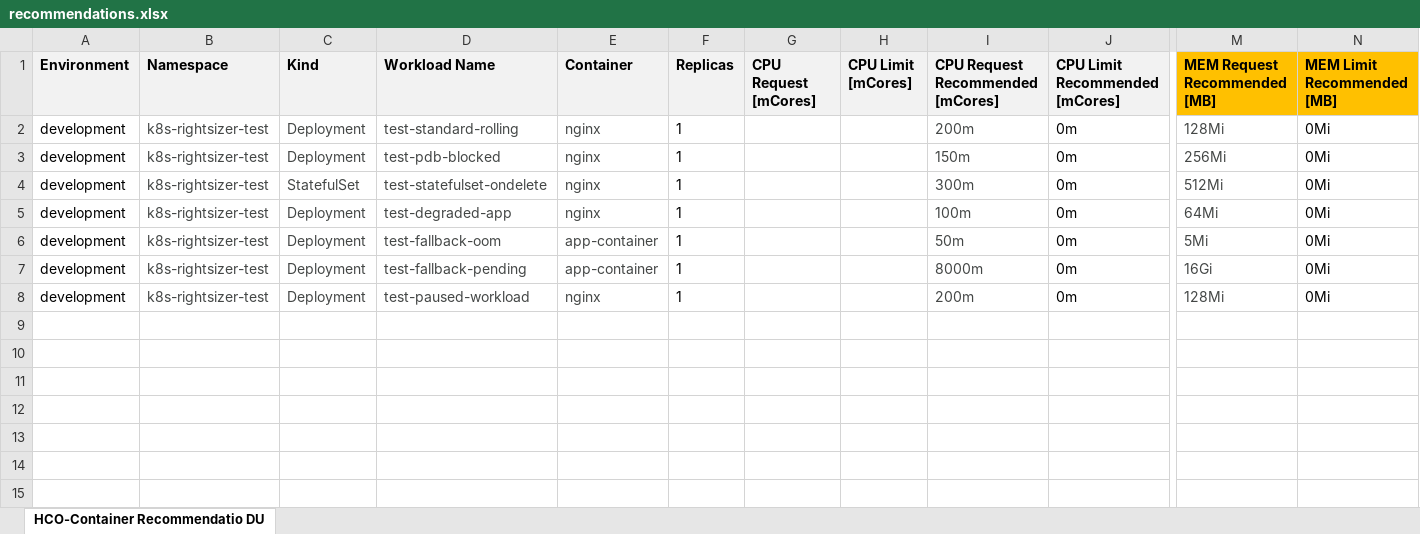
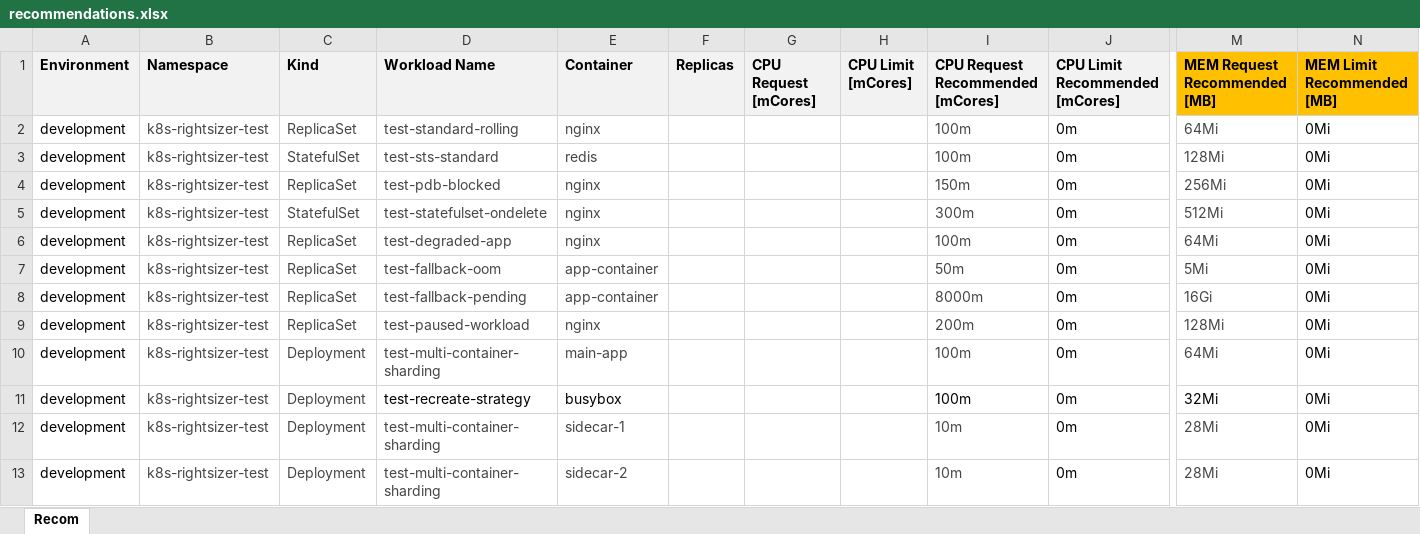
Before and after one commit to mcpunzo/k8s-rightsizer, an Excel workbook: test-env/local/data/recommendations.xlsx, sheet Recom, drawn as a sheet; only a part is shown, gaps mark what is left out; values as stored, in another font and other column widths than the file's, no borders; addresses are those after the commit; rows hold the shown columns only; the diff names each change by its address in the sheet, - before the commit and + after, or states it on an @@ line.

```diff
--- a/test-env/local/data/recommendations.xlsx (sheet Recom)
+++ b/test-env/local/data/recommendations.xlsx (sheet Recom)
-sheet tab: HCO-Container Recommendatio DU
+sheet tab: Recom
-C2 (Kind): Deployment
+C2 (Kind): ReplicaSet
-F2 (Replicas): 1
+F2 (Replicas): (empty)
-I2 (CPU Request Recommended [mCores]): 200m
+I2 (CPU Request Recommended [mCores]): 100m
-M2 (MEM Request Recommended [MB]): 128Mi
+M2 (MEM Request Recommended [MB]): 64Mi
+row 3: development | k8s-rightsizer-test | StatefulSet | test-sts-standard | redis |  |  |  | 100m | 0m | 128Mi | 0Mi
-C4 (Kind): Deployment
+C4 (Kind): ReplicaSet
-F4:F9 (Replicas): 1
+F4:F9 (Replicas): (empty)
-C6:C9 (Kind): Deployment
+C6:C9 (Kind): ReplicaSet
+row 10: development | k8s-rightsizer-test | Deployment | test-multi-container-sharding | main-app |  |  |  | 100m | 0m | 64Mi | 0Mi
+row 11: development | k8s-rightsizer-test | Deployment | test-recreate-strategy | busybox |  |  |  | 100m | 0m | 32Mi | 0Mi
+row 12: development | k8s-rightsizer-test | Deployment | test-multi-container-sharding | sidecar-1 |  |  |  | 10m | 0m | 28Mi | 0Mi
+row 13: development | k8s-rightsizer-test | Deployment | test-multi-container-sharding | sidecar-2 |  |  |  | 10m | 0m | 28Mi | 0Mi
```
Also changed, not shown: test-env/testbooks/test-cases.xlsx, 16 other files.
